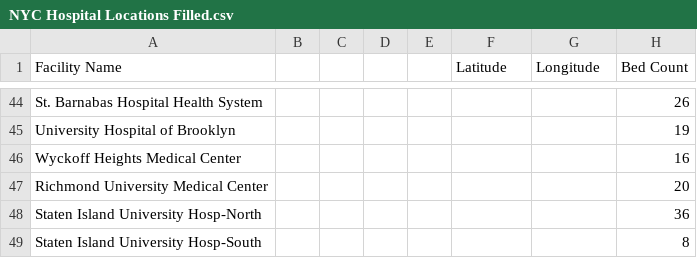
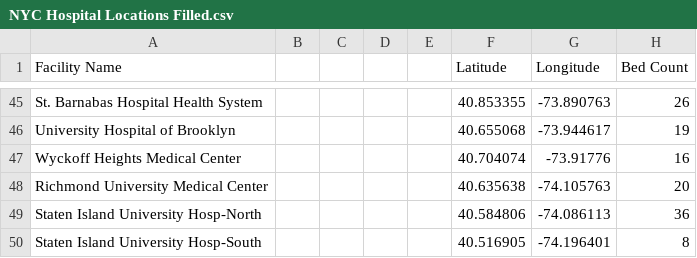
Before and after one commit to cwaldron97/Comp-Epi-Project, a CSV file: NYC Hospital Locations Filled.csv, drawn as a sheet; only a part is shown, gaps mark what is left out; addresses are those after the commit; the diff covers the shown part only; the diff names each change by its address in the sheet, - before the commit and + after, or states it on an @@ line.

```diff
--- a/NYC Hospital Locations Filled.csv
+++ b/NYC Hospital Locations Filled.csv
-F45 (Latitude): (empty)
+F45 (Latitude): 40.853355
-G45 (Longitude): (empty)
+G45 (Longitude): -73.890763
-F46 (Latitude): (empty)
+F46 (Latitude): 40.655068
-G46 (Longitude): (empty)
+G46 (Longitude): -73.944617
-F47 (Latitude): (empty)
+F47 (Latitude): 40.704074
-G47 (Longitude): (empty)
+G47 (Longitude): -73.91776
-F48 (Latitude): (empty)
+F48 (Latitude): 40.635638
-G48 (Longitude): (empty)
+G48 (Longitude): -74.105763
-F49 (Latitude): (empty)
+F49 (Latitude): 40.584806
-G49 (Longitude): (empty)
+G49 (Longitude): -74.086113
-F50 (Latitude): (empty)
+F50 (Latitude): 40.516905
-G50 (Longitude): (empty)
+G50 (Longitude): -74.196401
```
Also changed, not shown: 1 added row and 62 edited cells elsewhere in this file.
